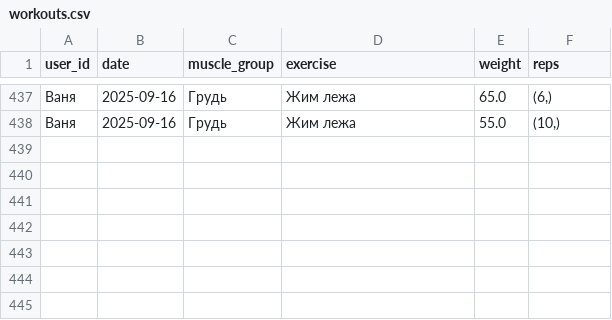
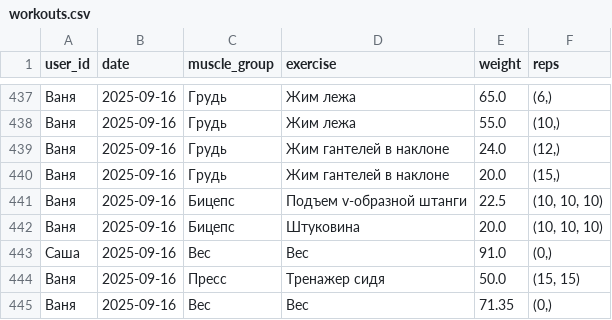
Before and after one commit to v0r0bi0v/gym-statistics, a CSV file: workouts.csv, drawn as a sheet; only a part is shown, gaps mark what is left out.

Commit message:
GYM AUTOCOMMIT 2025-09-16 19:08:55 UTC

```diff
--- a/workouts.csv
+++ b/workouts.csv
@@ -438 +438,8 @@ user_id;date;muscle_group;exercise;weight;reps
 Ваня;2025-09-16;Грудь;Жим лежа;55.0;(10,)
+Ваня;2025-09-16;Грудь;Жим гантелей в наклоне;24.0;(12,)
+Ваня;2025-09-16;Грудь;Жим гантелей в наклоне;20.0;(15,)
+Ваня;2025-09-16;Бицепс;Подъем v-образной штанги;22.5;(10, 10, 10)
+Ваня;2025-09-16;Бицепс;Штуковина;20.0;(10, 10, 10)
+Саша;2025-09-16;Вес;Вес;91.0;(0,)
+Ваня;2025-09-16;Пресс;Тренажер сидя;50.0;(15, 15)
+Ваня;2025-09-16;Вес;Вес;71.35;(0,)
```
